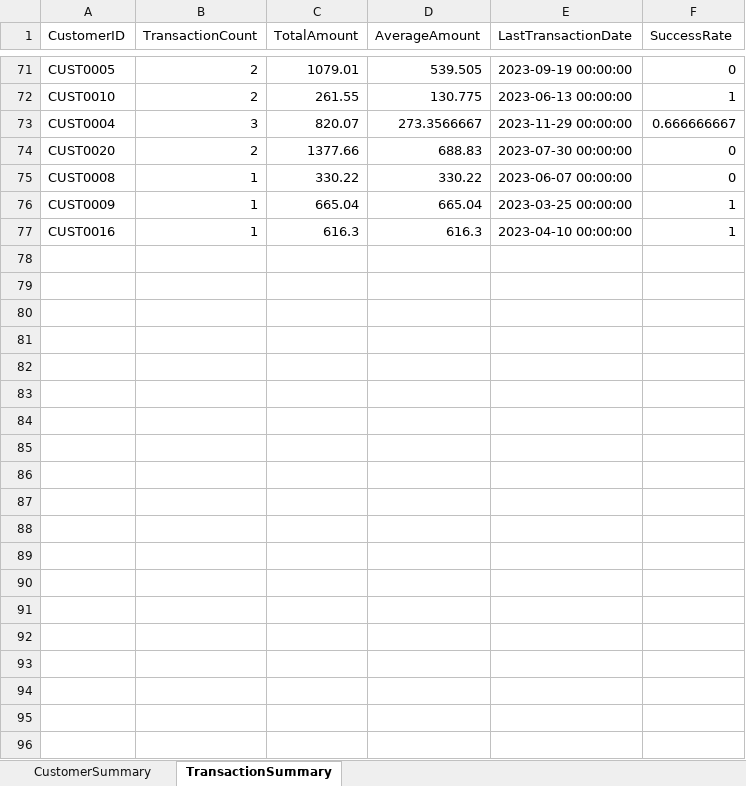
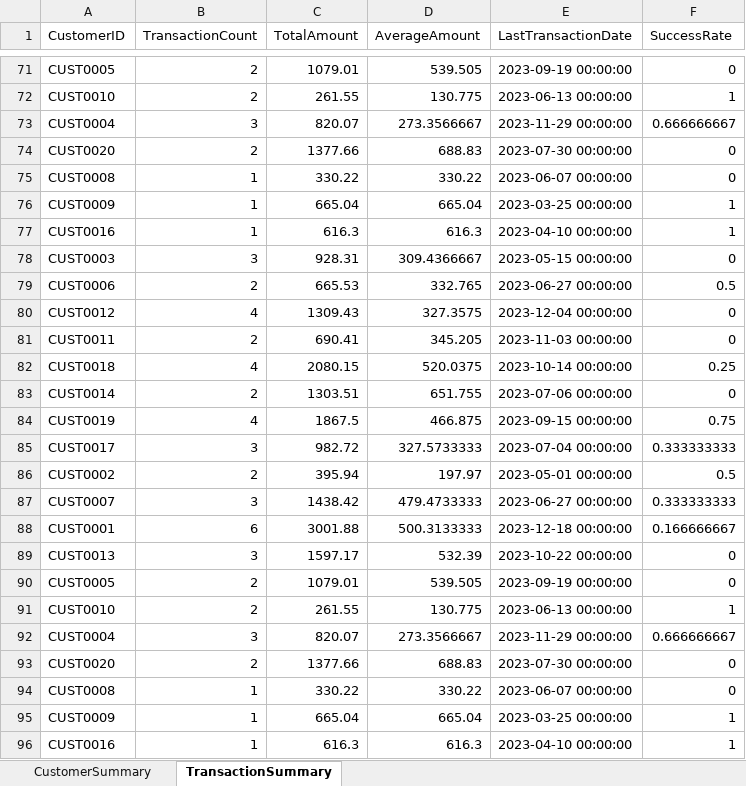
Before and after one commit to blackms/ExcelMigrationTool, an Excel workbook: examples/data/test_output.xlsx, sheet TransactionSummary, drawn as a sheet; only a part is shown, gaps mark what is left out; values as stored, in another font and other column widths than the file's, no borders; the diff names each change by its address in the sheet, - before the commit and + after, or states it on an @@ line.

```diff
--- a/examples/data/test_output.xlsx (sheet TransactionSummary)
+++ b/examples/data/test_output.xlsx (sheet TransactionSummary)
+row 78: CUST0003 | 3 | 928.31 | 309.4366667 | 2023-05-15 00:00:00 | 0
+row 79: CUST0006 | 2 | 665.53 | 332.765 | 2023-06-27 00:00:00 | 0.5
+row 80: CUST0012 | 4 | 1309.43 | 327.3575 | 2023-12-04 00:00:00 | 0
+row 81: CUST0011 | 2 | 690.41 | 345.205 | 2023-11-03 00:00:00 | 0
+row 82: CUST0018 | 4 | 2080.15 | 520.0375 | 2023-10-14 00:00:00 | 0.25
+row 83: CUST0014 | 2 | 1303.51 | 651.755 | 2023-07-06 00:00:00 | 0
+row 84: CUST0019 | 4 | 1867.5 | 466.875 | 2023-09-15 00:00:00 | 0.75
+row 85: CUST0017 | 3 | 982.72 | 327.5733333 | 2023-07-04 00:00:00 | 0.333333333
+row 86: CUST0002 | 2 | 395.94 | 197.97 | 2023-05-01 00:00:00 | 0.5
+row 87: CUST0007 | 3 | 1438.42 | 479.4733333 | 2023-06-27 00:00:00 | 0.333333333
+row 88: CUST0001 | 6 | 3001.88 | 500.3133333 | 2023-12-18 00:00:00 | 0.166666667
+row 89: CUST0013 | 3 | 1597.17 | 532.39 | 2023-10-22 00:00:00 | 0
+row 90: CUST0005 | 2 | 1079.01 | 539.505 | 2023-09-19 00:00:00 | 0
+row 91: CUST0010 | 2 | 261.55 | 130.775 | 2023-06-13 00:00:00 | 1
+row 92: CUST0004 | 3 | 820.07 | 273.3566667 | 2023-11-29 00:00:00 | 0.666666667
+row 93: CUST0020 | 2 | 1377.66 | 688.83 | 2023-07-30 00:00:00 | 0
+row 94: CUST0008 | 1 | 330.22 | 330.22 | 2023-06-07 00:00:00 | 0
+row 95: CUST0009 | 1 | 665.04 | 665.04 | 2023-03-25 00:00:00 | 1
+row 96: CUST0016 | 1 | 616.3 | 616.3 | 2023-04-10 00:00:00 | 1
```
Also changed, not shown: sheet CustomerSummary, 1 other file.
